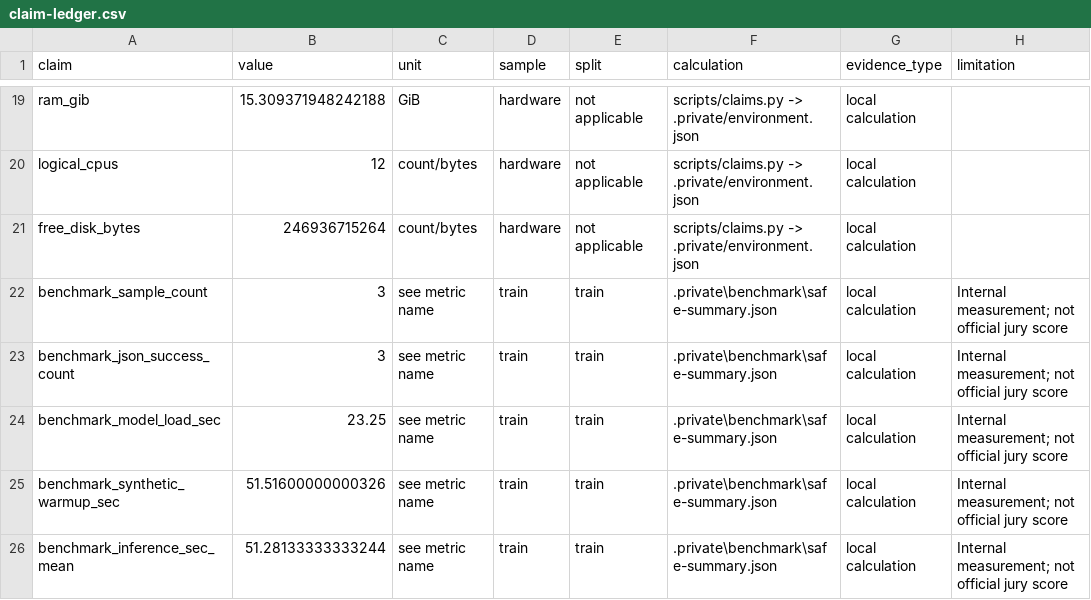
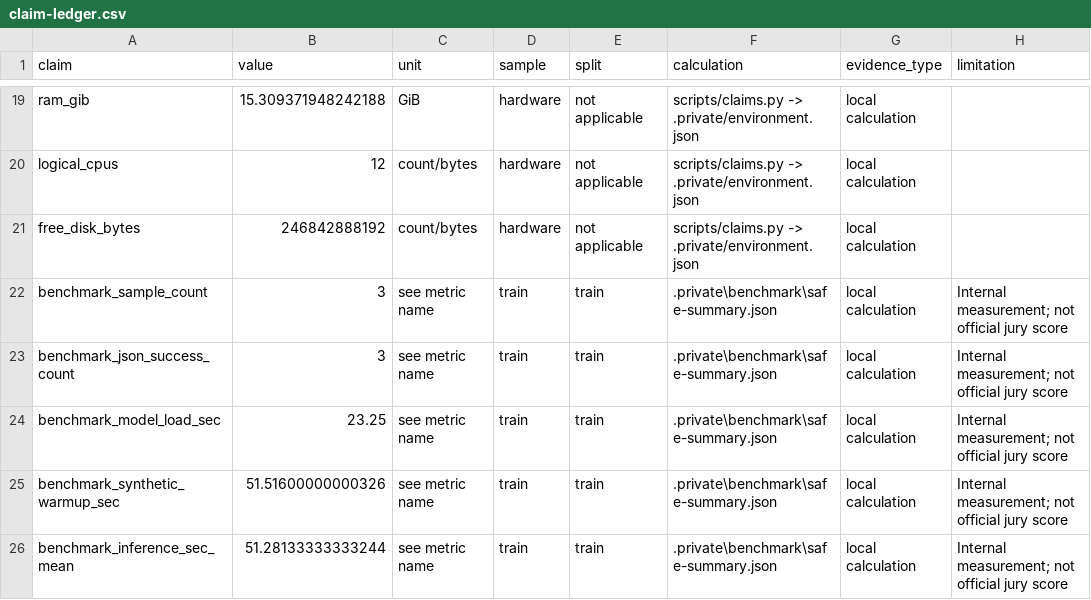
Before and after one commit to seoshiro/forte-cash-review, a CSV file: docs/claim-ledger.csv, drawn as a sheet; only a part is shown, gaps mark what is left out.

```diff
--- a/docs/claim-ledger.csv
+++ b/docs/claim-ledger.csv
@@ -20,3 +20,3 @@ ram_gib,15.309371948242188,GiB,hardware,not applicable,scripts/claims.py -> .pri
 logical_cpus,12,count/bytes,hardware,not applicable,scripts/claims.py -> .private/environment.json,local calculation,
-free_disk_bytes,246936715264,count/bytes,hardware,not applicable,scripts/claims.py -> .private/environment.json,local calculation,
+free_disk_bytes,246842888192,count/bytes,hardware,not applicable,scripts/claims.py -> .private/environment.json,local calculation,
 benchmark_sample_count,3,see metric name,train,train,.private\benchmark\safe-summary.json,local calculation,Internal measurement; not official jury score
```
Also changed, not shown: 17 other files.
